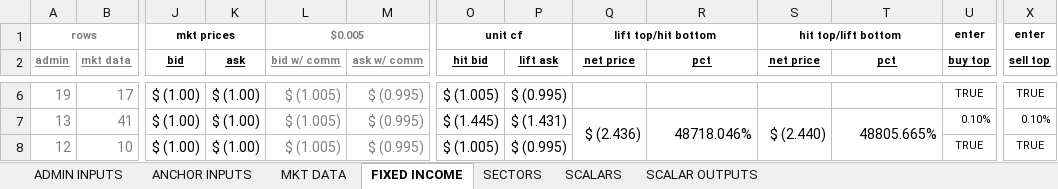
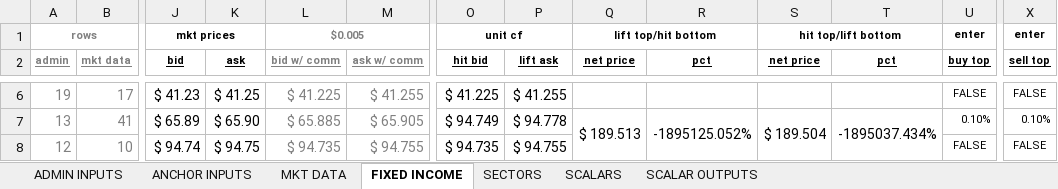
Before and after one commit to mikehyland-quant/crypto-project, an Excel workbook: spreadsheets/2026 Group Trading Inputs.xlsm, sheet FIXED INCOME, drawn as a sheet; only a part is shown, gaps mark what is left out; values as stored, in another font and other column widths than the file's, no borders; conditional formats not drawn; the diff covers the shown part only; the diff names each change by its address in the sheet, - before the commit and + after, or states it on an @@ line.

```diff
--- a/spreadsheets/2026 Group Trading Inputs.xlsm (sheet FIXED INCOME)
+++ b/spreadsheets/2026 Group Trading Inputs.xlsm (sheet FIXED INCOME)
-J6 (bid): $ (1.00)
+J6 (bid): $ 41.23
-K6 (ask): $ (1.00)
+K6 (ask): $ 41.25
-L6 (bid w/ comm): $ (1.005)
+L6 (bid w/ comm): $ 41.225
-M6 (ask w/ comm): $ (0.995)
+M6 (ask w/ comm): $ 41.255
-O6 (hit bid): $ (1.005)
+O6 (hit bid): $ 41.225
-P6 (lift ask): $ (0.995)
+P6 (lift ask): $ 41.255
-U6 (buy top): TRUE
+U6 (buy top): FALSE
-X6 (sell top): TRUE
+X6 (sell top): FALSE
-J7 (bid): $ (1.00)
+J7 (bid): $ 65.89
-K7 (ask): $ (1.00)
+K7 (ask): $ 65.90
-L7 (bid w/ comm): $ (1.005)
+L7 (bid w/ comm): $ 65.885
-M7 (ask w/ comm): $ (0.995)
+M7 (ask w/ comm): $ 65.905
-O7 (hit bid): $ (1.445)
+O7 (hit bid): $ 94.749
-P7 (lift ask): $ (1.431)
+P7 (lift ask): $ 94.778
-Q7 (net price): $ (2.436)
+Q7 (net price): $ 189.513
-R7 (pct): 48718.046%
+R7 (pct): -1895125.052%
-S7 (net price): $ (2.440)
+S7 (net price): $ 189.504
-T7 (pct): 48805.665%
+T7 (pct): -1895037.434%
-J8 (bid): $ (1.00)
+J8 (bid): $ 94.74
-K8 (ask): $ (1.00)
+K8 (ask): $ 94.75
-L8 (bid w/ comm): $ (1.005)
+L8 (bid w/ comm): $ 94.735
-M8 (ask w/ comm): $ (0.995)
+M8 (ask w/ comm): $ 94.755
-O8 (hit bid): $ (1.005)
+O8 (hit bid): $ 94.735
-P8 (lift ask): $ (0.995)
+P8 (lift ask): $ 94.755
-U8 (buy top): TRUE
+U8 (buy top): FALSE
-X8 (sell top): TRUE
+X8 (sell top): FALSE
```
Also changed, not shown: 288 edited cells elsewhere in this sheet, sheet MKT DATA, sheet SECTORS, sheet ANCHOR INPUTS, formulas that keep their value, spreadsheets/2026 BTC ETF Ratios.xlsx, spreadsheets/2026 Fin Inst Database.xlsx, 1 other file.
